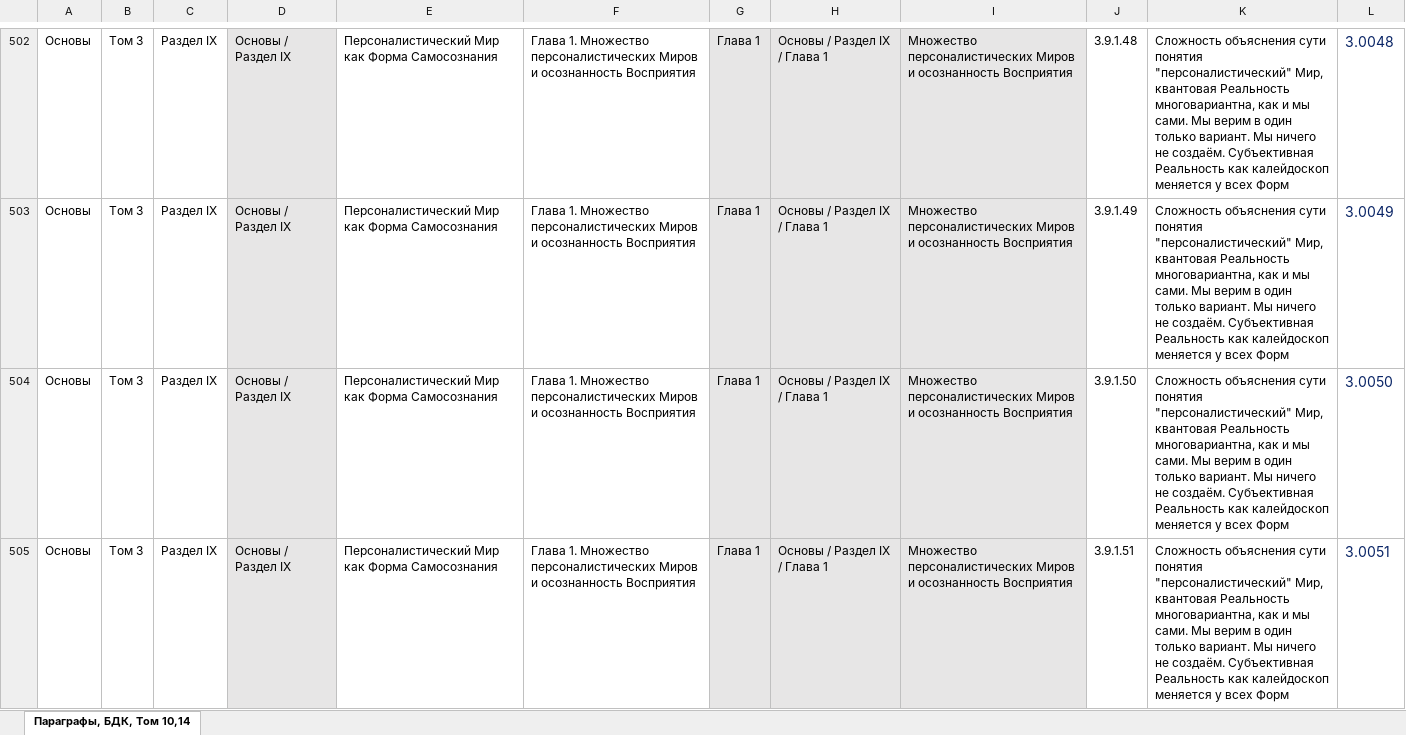
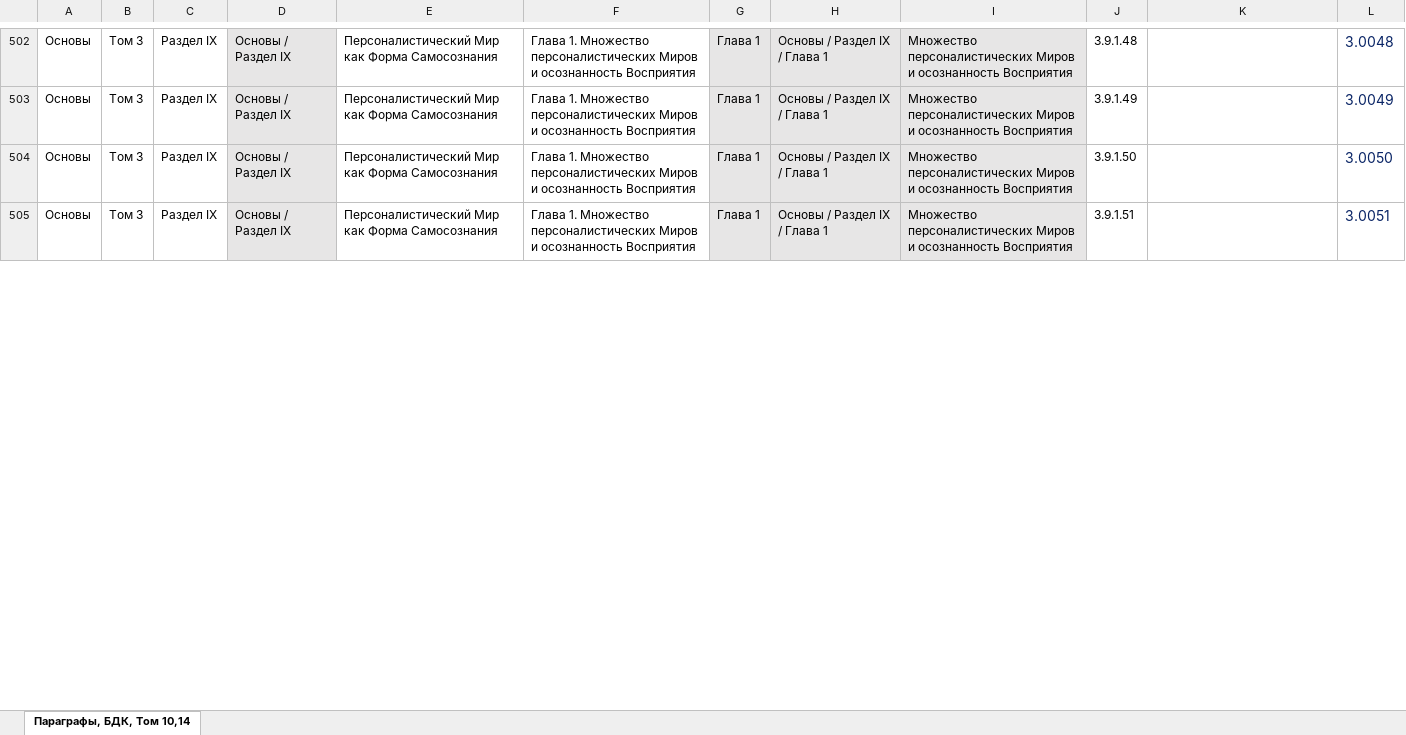
Before and after one commit to devstarter/ii, an Excel workbook: src/main/text/paragraphs/Параграфы, БДК, Том 10,14.xlsx, sheet Параграфы, БДК, Том 10,14, drawn as a sheet; only a part is shown, gaps mark what is left out; values as stored, in another font and other column widths than the file's, no borders; the diff covers the shown part only; the diff names each change by its address in the sheet, - before the commit and + after, or states it on an @@ line.

```diff
--- a/src/main/text/paragraphs/Параграфы, БДК, Том 10,14.xlsx (sheet Параграфы, БДК, Том 10,14)
+++ b/src/main/text/paragraphs/Параграфы, БДК, Том 10,14.xlsx (sheet Параграфы, БДК, Том 10,14)
-K502:K505: Сложность объяснения сути понятия "персоналистический" Мир, квантовая Реальность многовариантна, как и мы сами. Мы верим в один только вариант. Мы ничего не создаём. Субъективная Реальность как калейдоскоп меняется у всех Форм
+K502:K505: (empty)
```
Also changed, not shown: 166 edited cells and cell formats elsewhere in this sheet, 27 other files.
